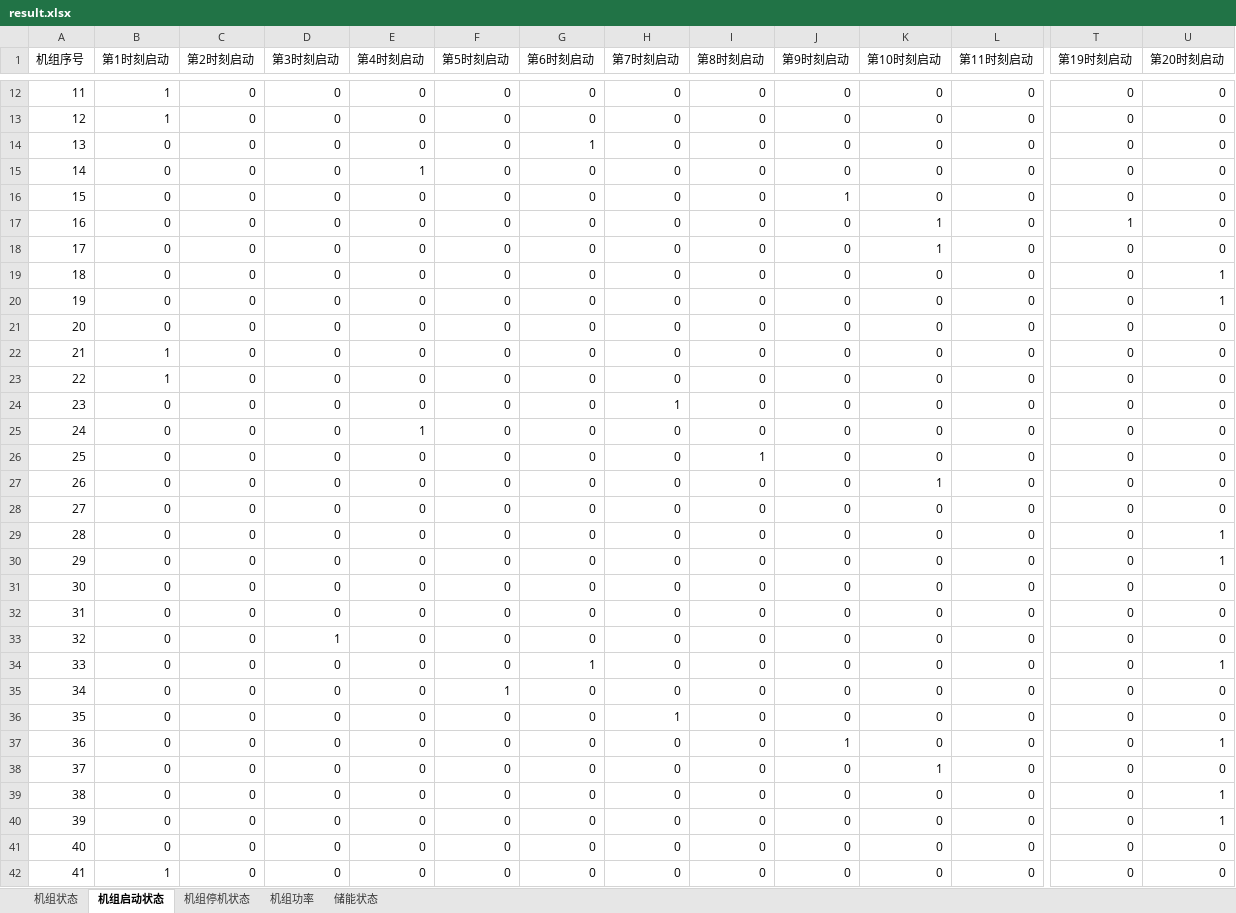
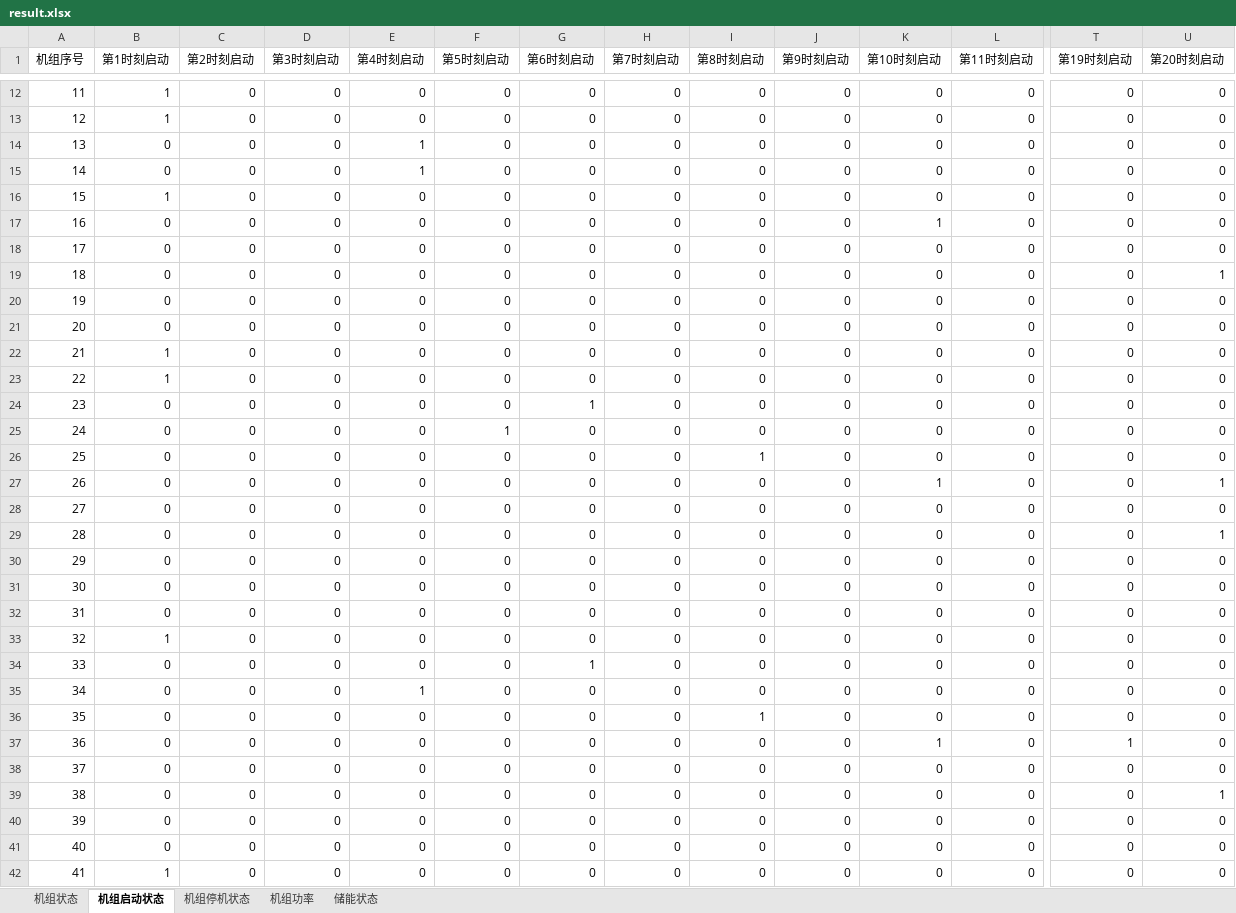
Before and after one commit to BigdogManLuo/SCUC, an Excel workbook: results/result.xlsx, sheet 机组启动状态, drawn as a sheet; only a part is shown, gaps mark what is left out; values as stored, in another font and other column widths than the file's, no cell formats; the diff covers the shown part only; the diff names each change by its address in the sheet, - before the commit and + after, or states it on an @@ line.

```diff
--- a/results/result.xlsx (sheet 机组启动状态)
+++ b/results/result.xlsx (sheet 机组启动状态)
-E14 (第4时刻启动): 0
+E14 (第4时刻启动): 1
-G14 (第6时刻启动): 1
+G14 (第6时刻启动): 0
-B16 (第1时刻启动): 0
+B16 (第1时刻启动): 1
-J16 (第9时刻启动): 1
+J16 (第9时刻启动): 0
-T17 (第19时刻启动): 1
+T17 (第19时刻启动): 0
-K18 (第10时刻启动): 1
+K18 (第10时刻启动): 0
-U20 (第20时刻启动): 1
+U20 (第20时刻启动): 0
-G24 (第6时刻启动): 0
+G24 (第6时刻启动): 1
-H24 (第7时刻启动): 1
+H24 (第7时刻启动): 0
-E25 (第4时刻启动): 1
+E25 (第4时刻启动): 0
-F25 (第5时刻启动): 0
+F25 (第5时刻启动): 1
-U27 (第20时刻启动): 0
+U27 (第20时刻启动): 1
-U30 (第20时刻启动): 1
+U30 (第20时刻启动): 0
-B33 (第1时刻启动): 0
+B33 (第1时刻启动): 1
-D33 (第3时刻启动): 1
+D33 (第3时刻启动): 0
-U34 (第20时刻启动): 1
+U34 (第20时刻启动): 0
-E35 (第4时刻启动): 0
+E35 (第4时刻启动): 1
-F35 (第5时刻启动): 1
+F35 (第5时刻启动): 0
-H36 (第7时刻启动): 1
+H36 (第7时刻启动): 0
-I36 (第8时刻启动): 0
+I36 (第8时刻启动): 1
-J37 (第9时刻启动): 1
+J37 (第9时刻启动): 0
-K37 (第10时刻启动): 0
+K37 (第10时刻启动): 1
-T37 (第19时刻启动): 0
+T37 (第19时刻启动): 1
-U37 (第20时刻启动): 1
+U37 (第20时刻启动): 0
-K38 (第10时刻启动): 1
+K38 (第10时刻启动): 0
-U40 (第20时刻启动): 1
+U40 (第20时刻启动): 0
```
Also changed, not shown: 46 edited cells elsewhere in this sheet, sheet 机组停机状态, sheet 机组功率, sheet 储能状态, sheet 机组状态, cell formats, 21 other files.
